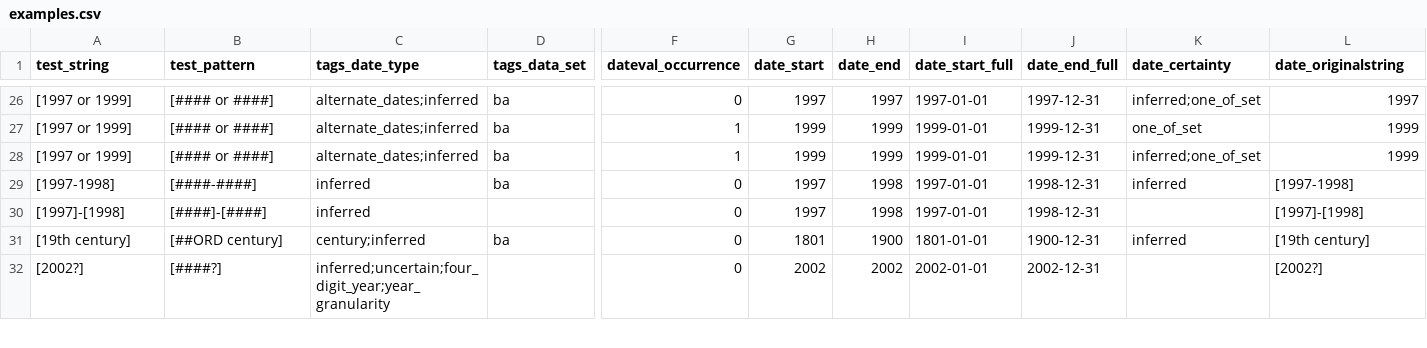
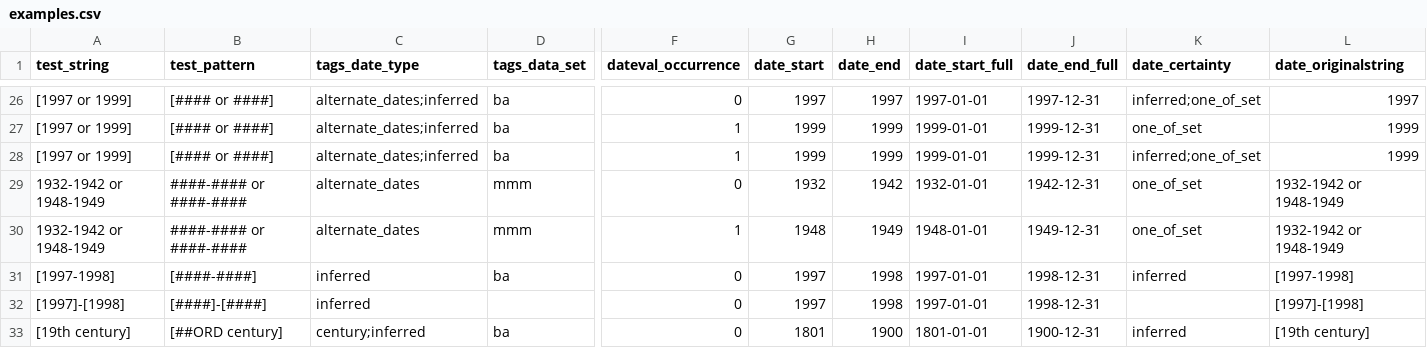
Before and after one commit to kspurgin/emendate, a CSV file: spec/support/examples.csv, drawn as a sheet; only a part is shown, gaps mark what is left out; the shorter side is filled out with more unchanged rows; rows hold the shown columns only; the diff names each change by its address in the sheet, - before the commit and + after, or states it on an @@ line.

Commit message:
Add example

```diff
--- a/spec/support/examples.csv
+++ b/spec/support/examples.csv
+row 29: 1932-1942 or 1948-1949 | ####-#### or ####-#### | alternate_dates | mmm | 0 | 1932 | 1942 | 1932-01-01 | 1942-12-31 | one_of_set | 1932-1942 or 1948-1949
+row 30: 1932-1942 or 1948-1949 | ####-#### or ####-#### | alternate_dates | mmm | 1 | 1948 | 1949 | 1948-01-01 | 1949-12-31 | one_of_set | 1932-1942 or 1948-1949
```
